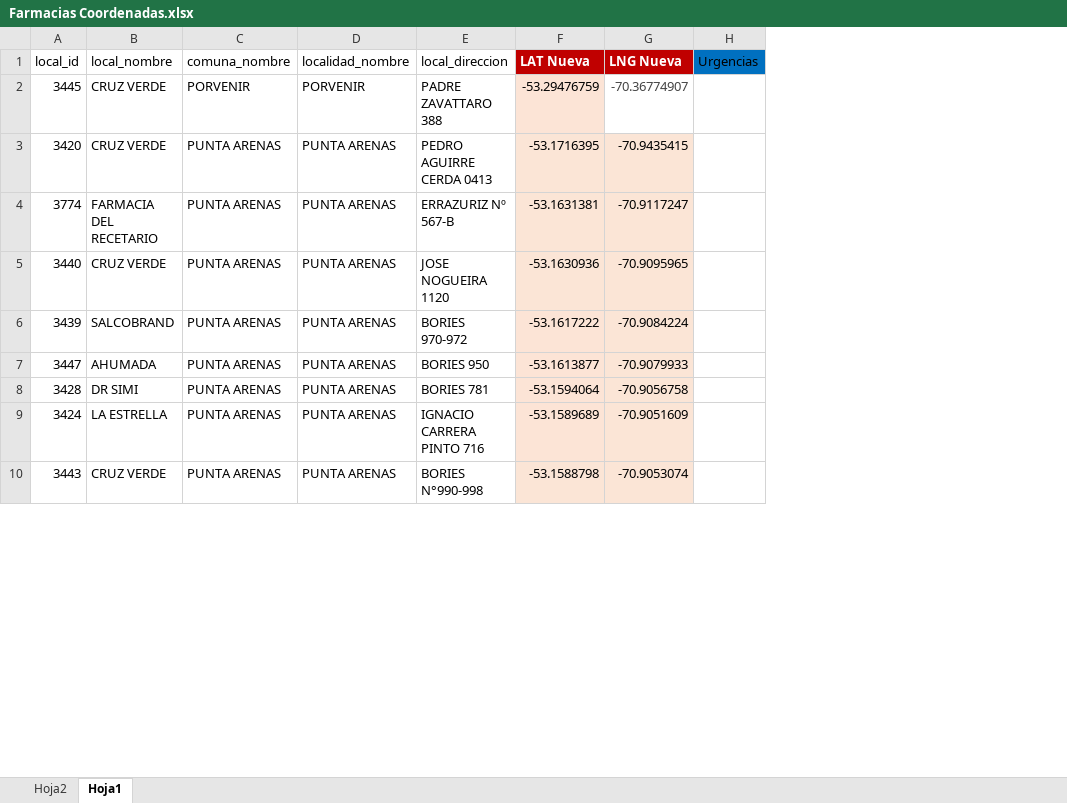
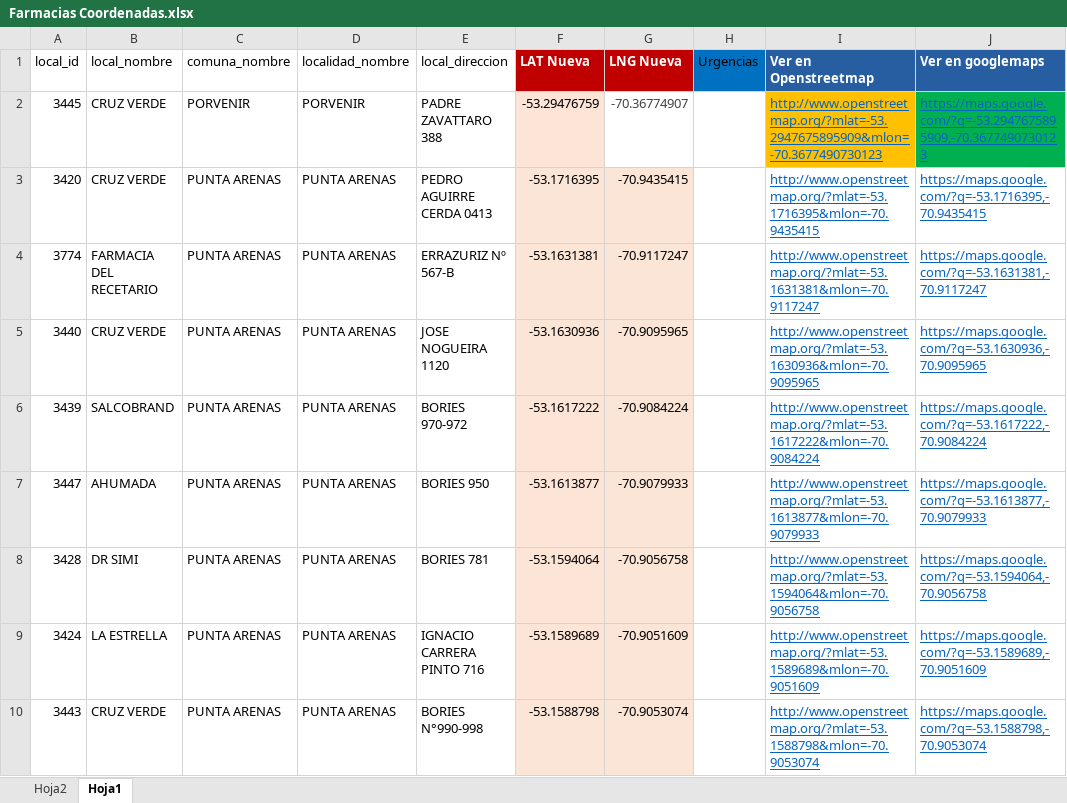
Before and after one commit to Sud-Austral/DATA-SALUD, an Excel workbook: Farmacias Coordenadas.xlsx, sheet Hoja1, drawn as a sheet; only a part is shown; values as stored, in another font and other column widths than the file's, no borders; table styles not drawn; the diff names each change by its address in the sheet, - before the commit and + after, or states it on an @@ line.

Commit message:
Update Farmacias Coordenadas.xlsx

```diff
--- a/Farmacias Coordenadas.xlsx (sheet Hoja1)
+++ b/Farmacias Coordenadas.xlsx (sheet Hoja1)
+column I (Ver en Openstreetmap), rows 2-10: http://www.openstreetmap.org/?mlat=-53.2947675895909&mlon=-70.3677490730123 | http://www.openstreetmap.org/?mlat=-53.1716395&mlon=-70.9435415 | http://www.openstreetmap.org/?mlat=-53.1631381&mlon=-70.9117247 | http://www.openstreetmap.org/?mlat=-53.1630936&mlon=-70.9095965 | http://www.openstreetmap.org/?mlat=-53.1617222&mlon=-70.9084224 | http://www.openstreetmap.org/?mlat=-53.1613877&mlon=-70.9079933 | http://www.openstreetmap.org/?mlat=-53.1594064&mlon=-70.9056758 | http://www.openstreetmap.org/?mlat=-53.1589689&mlon=-70.9051609 | http://www.openstreetmap.org/?mlat=-53.1588798&mlon=-70.9053074
+column J (Ver en googlemaps), rows 2-10: https://maps.google.com/?q=-53.2947675895909,-70.3677490730123 | https://maps.google.com/?q=-53.1716395,-70.9435415 | https://maps.google.com/?q=-53.1631381,-70.9117247 | https://maps.google.com/?q=-53.1630936,-70.9095965 | https://maps.google.com/?q=-53.1617222,-70.9084224 | https://maps.google.com/?q=-53.1613877,-70.9079933 | https://maps.google.com/?q=-53.1594064,-70.9056758 | https://maps.google.com/?q=-53.1589689,-70.9051609 | https://maps.google.com/?q=-53.1588798,-70.9053074
```
